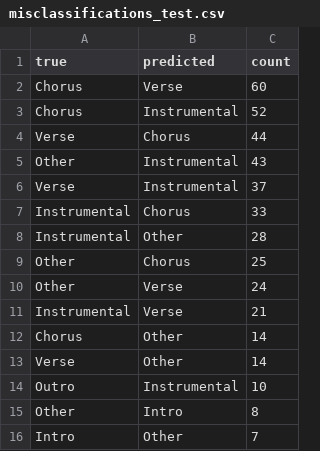
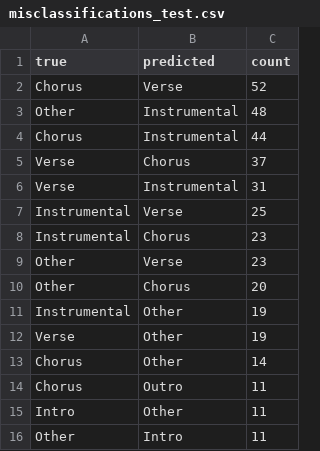
Before and after one commit to mustafagoktugibolar/automated-music-segmentation, a CSV file: models/evaluation/misclassifications_test.csv, drawn as a sheet.

```diff
--- a/models/evaluation/misclassifications_test.csv
+++ b/models/evaluation/misclassifications_test.csv
@@ -1,16 +1,16 @@
 true,predicted,count
-Chorus,Verse,60
-Chorus,Instrumental,52
-Verse,Chorus,44
-Other,Instrumental,43
-Verse,Instrumental,37
-Instrumental,Chorus,33
-Instrumental,Other,28
-Other,Chorus,25
-Other,Verse,24
-Instrumental,Verse,21
+Chorus,Verse,52
+Other,Instrumental,48
+Chorus,Instrumental,44
+Verse,Chorus,37
+Verse,Instrumental,31
+Instrumental,Verse,25
+Instrumental,Chorus,23
+Other,Verse,23
+Other,Chorus,20
+Instrumental,Other,19
+Verse,Other,19
 Chorus,Other,14
-Verse,Other,14
-Outro,Instrumental,10
-Other,Intro,8
-Intro,Other,7
+Chorus,Outro,11
+Intro,Other,11
+Other,Intro,11
```
Also changed, not shown: models/evaluation/confusion_matrix_test.csv, models/evaluation/confusion_matrix_val.csv, 17 other files.
